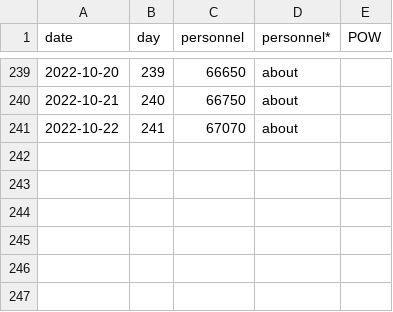
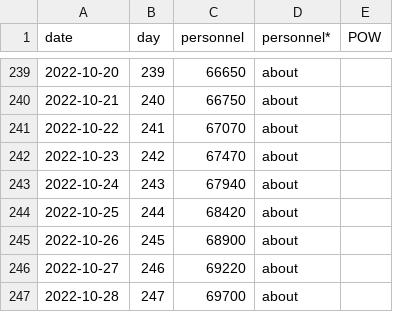
Before and after one commit to weiyuet/Russo-Ukrainian_War, a CSV file: data/russia_losses_personnel.csv, drawn as a sheet; only a part is shown, gaps mark what is left out.

```diff
--- a/data/russia_losses_personnel.csv
+++ b/data/russia_losses_personnel.csv
@@ -241 +241,7 @@ date,day,personnel,personnel*,POW
 2022-10-22,241,67070,about,
+2022-10-23,242,67470,about,
+2022-10-24,243,67940,about,
+2022-10-25,244,68420,about,
+2022-10-26,245,68900,about,
+2022-10-27,246,69220,about,
+2022-10-28,247,69700,about,
```
Also changed, not shown: data/russia_losses_equipment.csv.
